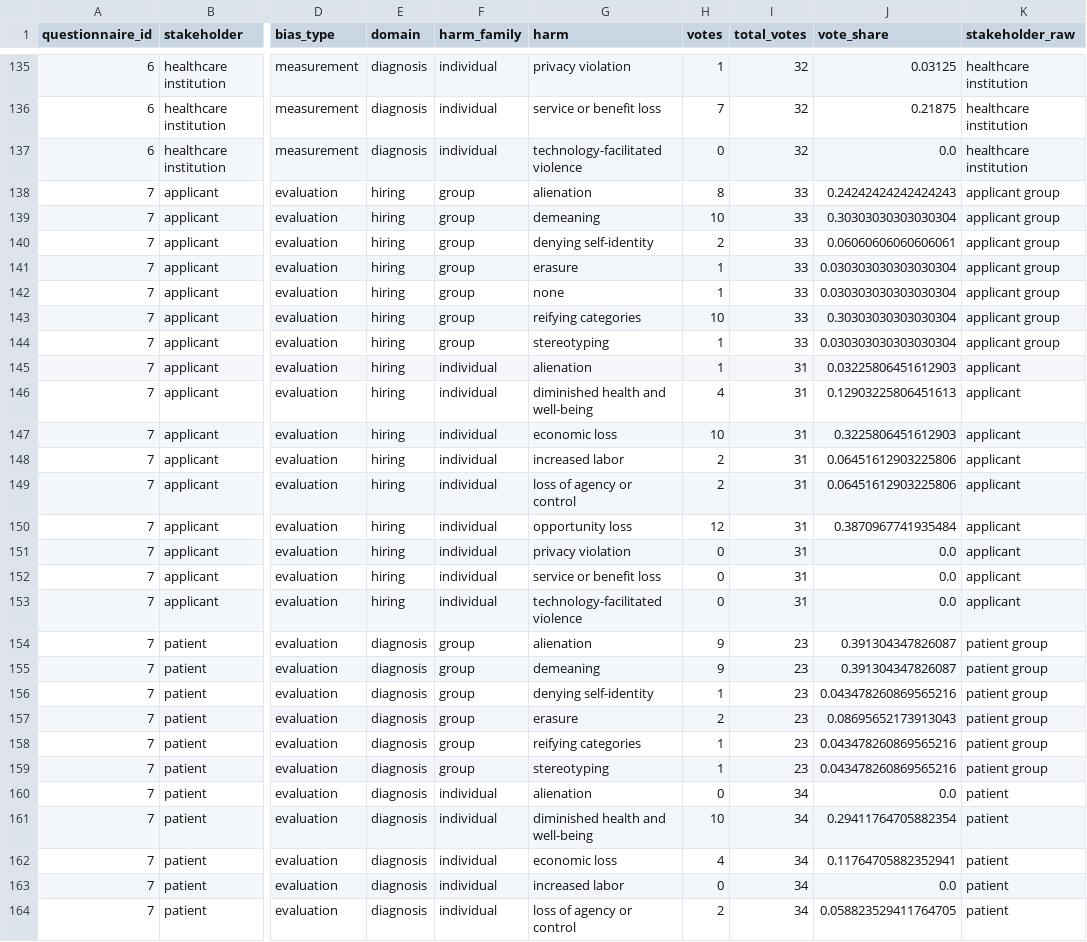
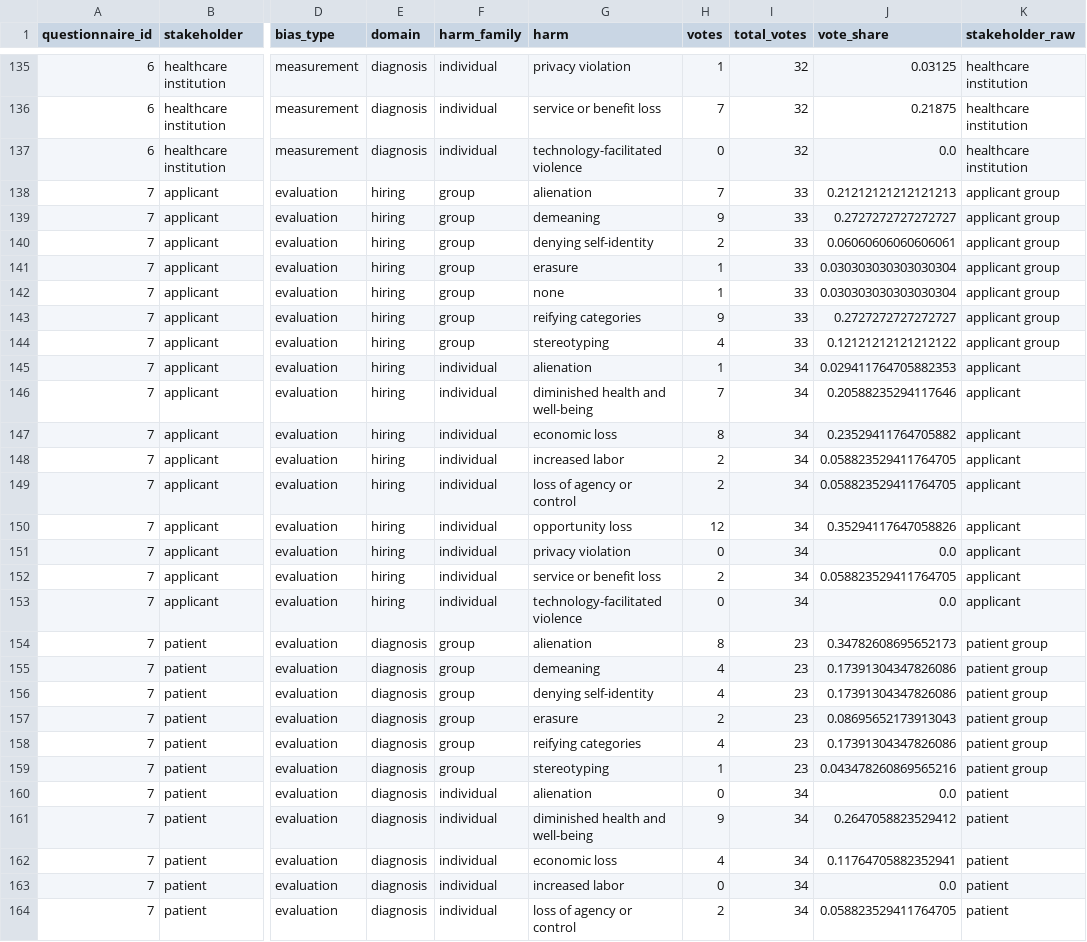
Before and after one commit to SophiaVei/ECHO, a CSV file: data/clean_results_human.csv, drawn as a sheet; only a part is shown, gaps mark what is left out; the diff covers the shown part only; the diff names each change by its address in the sheet, - before the commit and + after, or states it on an @@ line.

```diff
--- a/data/clean_results_human.csv
+++ b/data/clean_results_human.csv
-H138 (votes): 8
+H138 (votes): 7
-J138 (vote_share): 0.24242424242424243
+J138 (vote_share): 0.21212121212121213
-H139 (votes): 10
+H139 (votes): 9
-J139 (vote_share): 0.30303030303030304
+J139 (vote_share): 0.2727272727272727
-H143 (votes): 10
+H143 (votes): 9
-J143 (vote_share): 0.30303030303030304
+J143 (vote_share): 0.2727272727272727
-H144 (votes): 1
+H144 (votes): 4
-J144 (vote_share): 0.030303030303030304
+J144 (vote_share): 0.12121212121212122
-I145:I153 (total_votes): 31
+I145:I153 (total_votes): 34
-J145 (vote_share): 0.03225806451612903
+J145 (vote_share): 0.029411764705882353
-H146 (votes): 4
+H146 (votes): 7
-J146 (vote_share): 0.12903225806451613
+J146 (vote_share): 0.20588235294117646
-H147 (votes): 10
+H147 (votes): 8
-J147 (vote_share): 0.3225806451612903
+J147 (vote_share): 0.23529411764705882
-J148:J149 (vote_share): 0.06451612903225806
+J148:J149 (vote_share): 0.058823529411764705
-J150 (vote_share): 0.3870967741935484
+J150 (vote_share): 0.35294117647058826
-H152 (votes): 0
+H152 (votes): 2
-J152 (vote_share): 0.0
+J152 (vote_share): 0.058823529411764705
-H154 (votes): 9
+H154 (votes): 8
-J154 (vote_share): 0.391304347826087
+J154 (vote_share): 0.34782608695652173
-H155 (votes): 9
+H155 (votes): 4
-J155 (vote_share): 0.391304347826087
+J155 (vote_share): 0.17391304347826086
-H156 (votes): 1
+H156 (votes): 4
-J156 (vote_share): 0.043478260869565216
+J156 (vote_share): 0.17391304347826086
-H158 (votes): 1
+H158 (votes): 4
-J158 (vote_share): 0.043478260869565216
+J158 (vote_share): 0.17391304347826086
-H161 (votes): 10
+H161 (votes): 9
-J161 (vote_share): 0.29411764705882354
+J161 (vote_share): 0.2647058823529412
```
Also changed, not shown: 74 edited cells elsewhere in this file, data/results_human.csv, data/results_humanandllm.csv, 1 other file.
